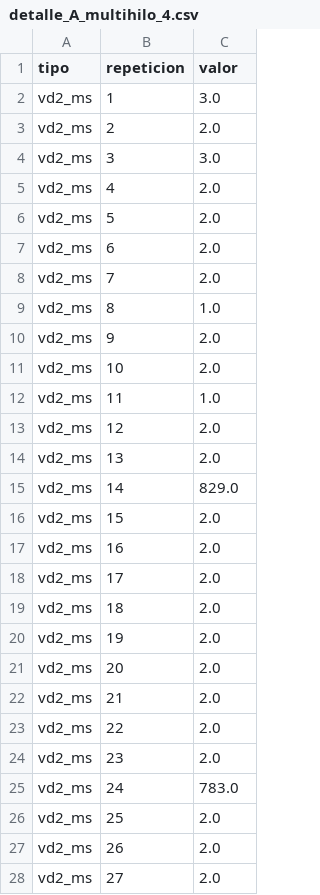
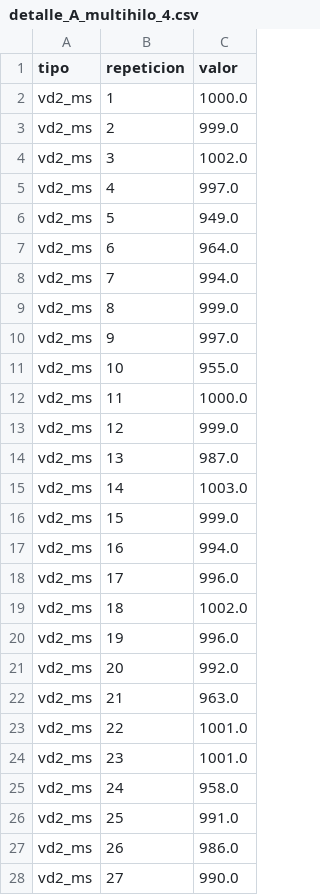
Before and after one commit to GomezJuangl/Sistemas_Distribuidos_Proyecto, a CSV file: PC2/Pruebas/detalle_A_multihilo_4.csv, drawn as a sheet; only a part is shown; the diff covers the shown part only.

```diff
--- a/PC2/Pruebas/detalle_A_multihilo_4.csv
+++ b/PC2/Pruebas/detalle_A_multihilo_4.csv
@@ -1,28 +1,28 @@
 tipo,repeticion,valor
-vd2_ms,1,3.0
-vd2_ms,2,2.0
-vd2_ms,3,3.0
-vd2_ms,4,2.0
-vd2_ms,5,2.0
-vd2_ms,6,2.0
-vd2_ms,7,2.0
-vd2_ms,8,1.0
-vd2_ms,9,2.0
-vd2_ms,10,2.0
-vd2_ms,11,1.0
-vd2_ms,12,2.0
-vd2_ms,13,2.0
-vd2_ms,14,829.0
-vd2_ms,15,2.0
-vd2_ms,16,2.0
-vd2_ms,17,2.0
-vd2_ms,18,2.0
-vd2_ms,19,2.0
-vd2_ms,20,2.0
-vd2_ms,21,2.0
-vd2_ms,22,2.0
-vd2_ms,23,2.0
-vd2_ms,24,783.0
-vd2_ms,25,2.0
-vd2_ms,26,2.0
-vd2_ms,27,2.0
+vd2_ms,1,1000.0
+vd2_ms,2,999.0
+vd2_ms,3,1002.0
+vd2_ms,4,997.0
+vd2_ms,5,949.0
+vd2_ms,6,964.0
+vd2_ms,7,994.0
+vd2_ms,8,999.0
+vd2_ms,9,997.0
+vd2_ms,10,955.0
+vd2_ms,11,1000.0
+vd2_ms,12,999.0
+vd2_ms,13,987.0
+vd2_ms,14,1003.0
+vd2_ms,15,999.0
+vd2_ms,16,994.0
+vd2_ms,17,996.0
+vd2_ms,18,1002.0
+vd2_ms,19,996.0
+vd2_ms,20,992.0
+vd2_ms,21,963.0
+vd2_ms,22,1001.0
+vd2_ms,23,1001.0
+vd2_ms,24,958.0
+vd2_ms,25,991.0
+vd2_ms,26,986.0
+vd2_ms,27,990.0
```
Also changed, not shown: 2 removed rows and 6 edited cells elsewhere in this file, PC2/Pruebas/detalle_A_multihilo_8.csv, PC2/Pruebas/detalle_A_original.csv, 24 other files.
